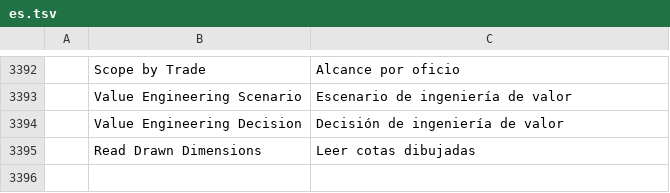
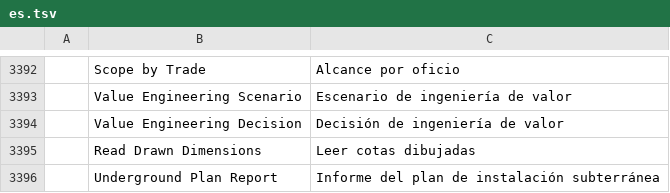
Before and after one commit to AICodeForgedev/cadaddy, a TSV file: crates/ui-egui/src/i18n/es.tsv, drawn as a sheet; only a part is shown, gaps mark what is left out.

```diff
--- a/crates/ui-egui/src/i18n/es.tsv
+++ b/crates/ui-egui/src/i18n/es.tsv
@@ -3395 +3395,2 @@
 	Read Drawn Dimensions	Leer cotas dibujadas
+	Underground Plan Report	Informe del plan de instalación subterránea
```
Also changed, not shown: crates/ui-egui/src/i18n/ar.tsv, crates/ui-egui/src/i18n/fr.tsv, 9 other files.
